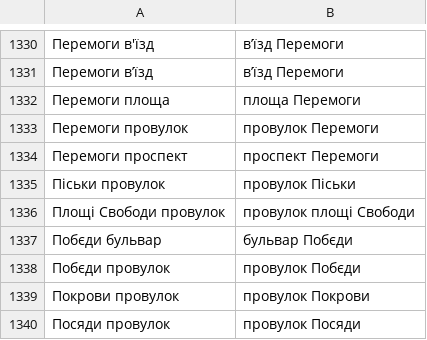
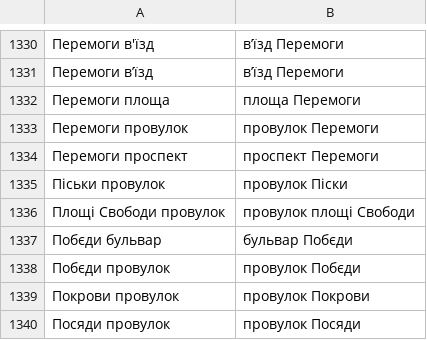
Before and after one commit to mellangr/mellangr.github.io, a TSV file: assets/streets/...и вулиця...tsv, drawn as a sheet; only a part is shown, gaps mark what is left out; the diff names each change by its address in the sheet, - before the commit and + after, or states it on an @@ line.

```diff
--- a/assets/streets/...и вулиця...tsv
+++ b/assets/streets/...и вулиця...tsv
-B1335: провулок Піськи
+B1335: провулок Піски
```
Also changed, not shown: 9 other files.
